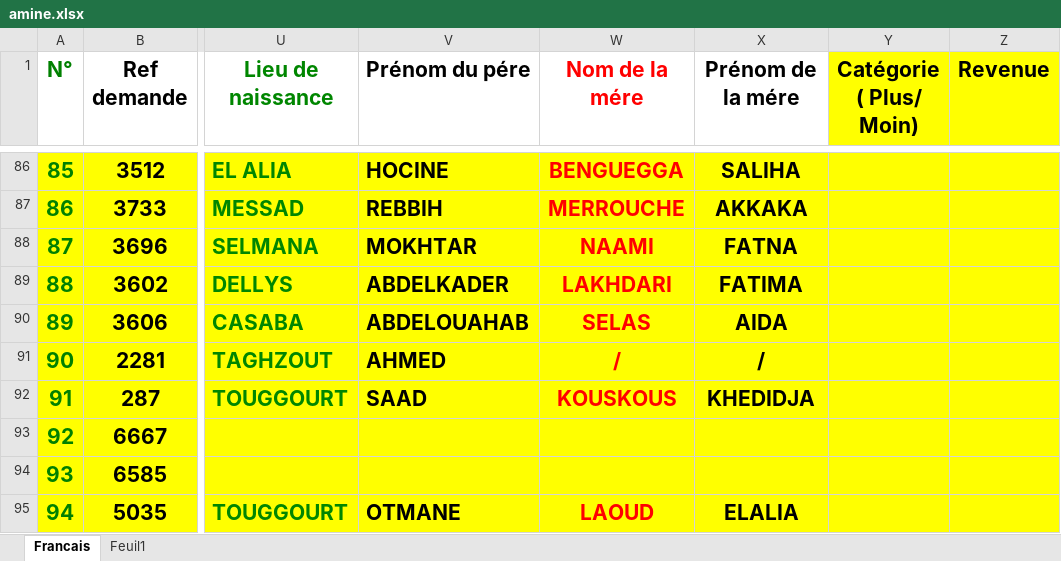
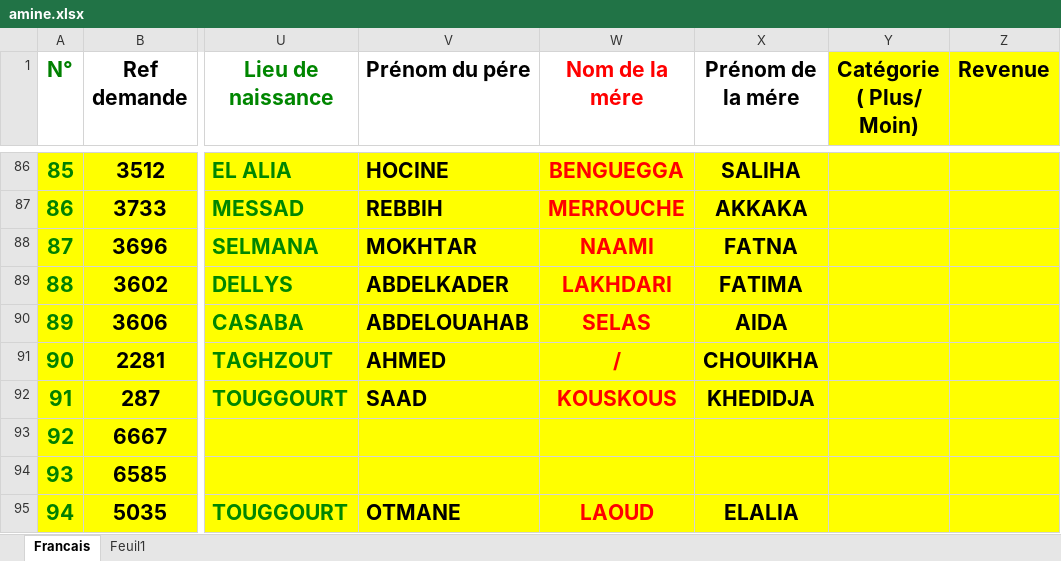
Before and after one commit to hmdmok/SDL3, an Excel workbook: importationFileUpload/amine.xlsx, sheet Francais, drawn as a sheet; only a part is shown, gaps mark what is left out; values as stored, in another font and other column widths than the file's, no borders; the diff covers the shown part only; the diff names each change by its address in the sheet, - before the commit and + after, or states it on an @@ line.

```diff
--- a/importationFileUpload/amine.xlsx (sheet Francais)
+++ b/importationFileUpload/amine.xlsx (sheet Francais)
-X91 (Prénom de la mére): /
+X91 (Prénom de la mére): CHOUIKHA
```
Also changed, not shown: 30 edited cells elsewhere in this sheet, importationFileUpload/Template-Ar.xlsx, importationFileUpload/Template-Fr.xlsx, 8 other files.
